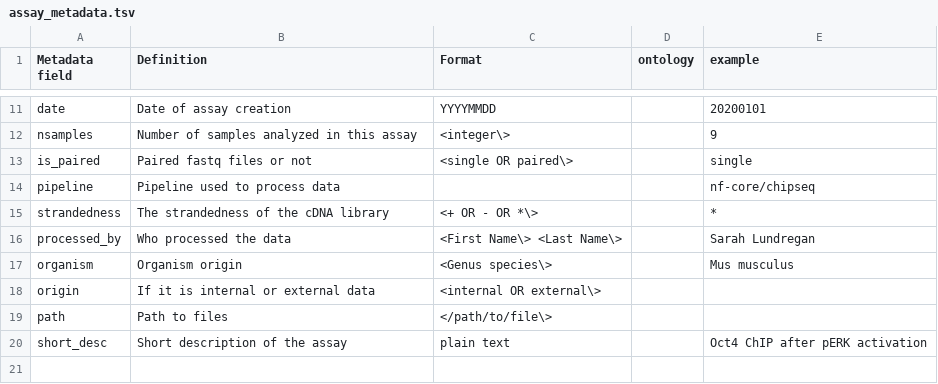
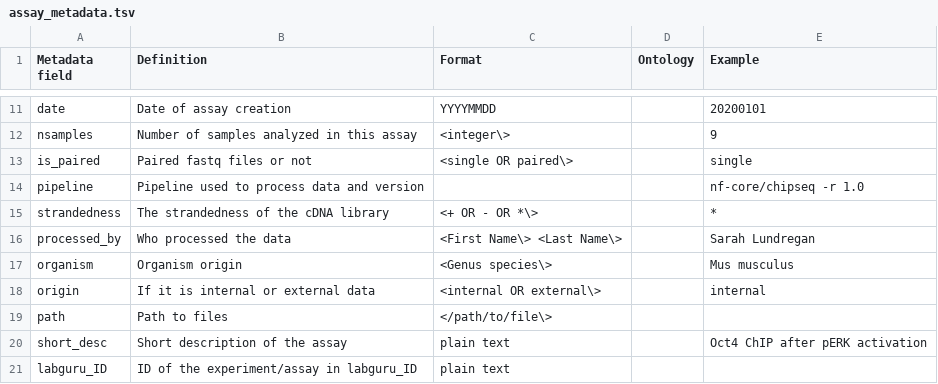
Before and after one commit to brickmanlab/brickmanlab.github.io, a TSV file: docs/assets/assay_metadata.tsv (was docs/assay_metadata.tsv), drawn as a sheet; only a part is shown, gaps mark what is left out; the diff names each change by its address in the sheet, - before the commit and + after, or states it on an @@ line.

Commit message:
docs: added info on DMP and project metadata

```diff
--- a/docs/assay_metadata.tsv
+++ b/docs/assets/assay_metadata.tsv
-D1: ontology
+D1: Ontology
-E1: example
+E1: Example
-B14 (Definition): Pipeline used to process data
+B14 (Definition): Pipeline used to process data and version
-E14 (Example): nf-core/chipseq
+E14 (Example): nf-core/chipseq -r 1.0
-E18 (Example): (empty)
+E18 (Example): internal
+row 21: labguru_ID | ID of the experiment/assay in labguru_ID | plain text
```
Also changed, not shown: 9 other files.
